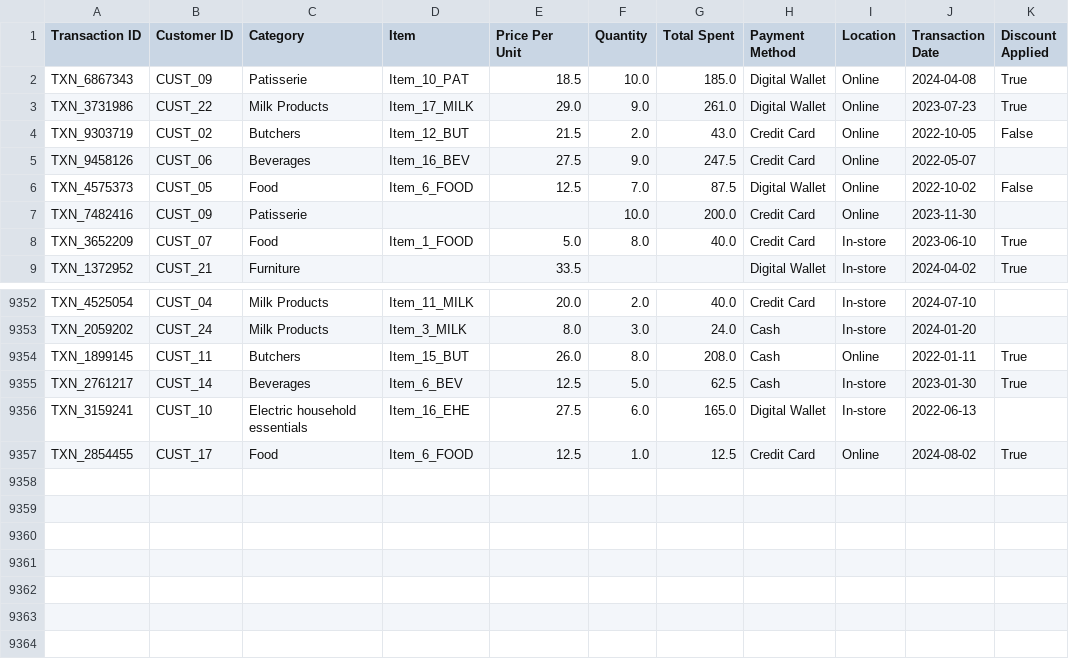
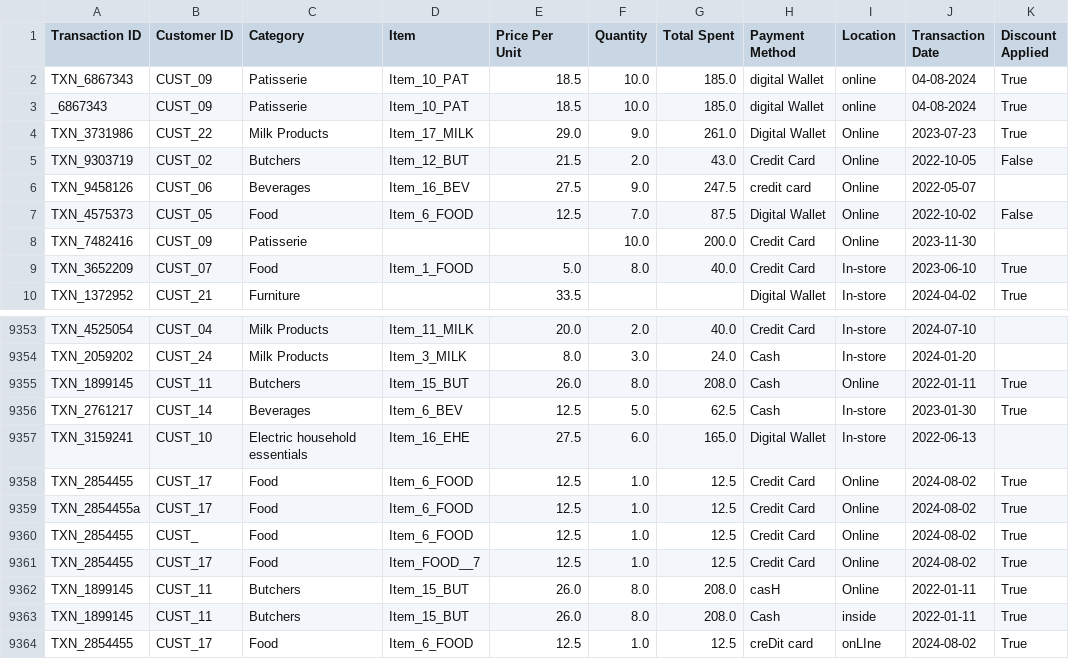
Before and after one commit to HotakMuhib/Capstone_Project, a CSV file: data/retail_store_sales.csv, drawn as a sheet; only a part is shown, gaps mark what is left out.

Commit message:
Added more validation and cleaning constraints using regex to format ID columns, and formatted string columns

```diff
--- a/data/retail_store_sales.csv
+++ b/data/retail_store_sales.csv
@@ -1,6 +1,7 @@
 Transaction ID,Customer ID,Category,Item,Price Per Unit,Quantity,Total Spent,Payment Method,Location,Transaction Date,Discount Applied
-TXN_6867343,CUST_09,Patisserie ,Item_10_PAT,18.5,10.0,185.0,Digital Wallet,Online,2024-04-08,True
+TXN_6867343,CUST_09,Patisserie ,Item_10_PAT,18.5,10.0,185.0,digital Wallet,online,04-08-2024,True
+_6867343,CUST_09,Patisserie ,Item_10_PAT,18.5,10.0,185.0,digital Wallet,online,04-08-2024,True
 TXN_3731986,CUST_22,Milk Products,Item_17_MILK,29.0,9.0,261.0,Digital Wallet,Online,2023-07-23,True
 TXN_9303719,CUST_02,Butchers,Item_12_BUT,21.5,2.0,43.0,Credit Card,Online,2022-10-05,False
-TXN_9458126,CUST_06,Beverages,Item_16_BEV,27.5,9.0,247.5,Credit Card,Online,2022-05-07,
+TXN_9458126,CUST_06,Beverages,Item_16_BEV,27.5,9.0,247.5,credit card,Online,2022-05-07,
 TXN_4575373,CUST_05,Food,Item_6_FOOD,12.5,7.0,87.5,Digital Wallet,Online,2022-10-02,False
@@ -9357 +9358,7 @@ TXN_3159241,CUST_10,Electric household essentials,Item_16_EHE,27.5,6.0,165.0,Dig
 TXN_2854455,CUST_17,Food,Item_6_FOOD,12.5,1.0,12.5,Credit Card,Online,2024-08-02,True
+TXN_2854455a,CUST_17,Food,Item_6_FOOD,12.5,1.0,12.5,Credit Card,Online,2024-08-02,True
+TXN_2854455,CUST_,Food,Item_6_FOOD,12.5,1.0,12.5,Credit Card,Online,2024-08-02,True
+TXN_2854455,CUST_17,Food,Item_FOOD__7,12.5,1.0,12.5,Credit Card,Online,2024-08-02,True
+TXN_1899145,CUST_11,Butchers,Item_15_BUT,26.0,8.0,208.0,casH,Online,2022-01-11,True
+TXN_1899145,CUST_11,Butchers,Item_15_BUT,26.0,8.0,208.0,Cash,inside,2022-01-11,True
+TXN_2854455,CUST_17,Food,Item_6_FOOD,12.5,1.0,12.5,creDit card,onLIne,2024-08-02,True
```
Also changed, not shown: 4 other files.
